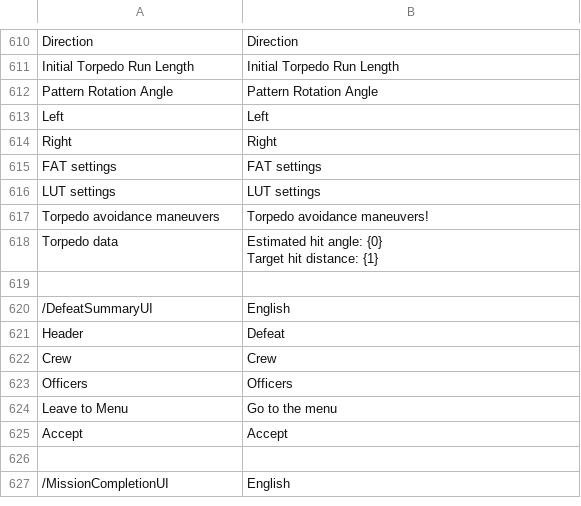
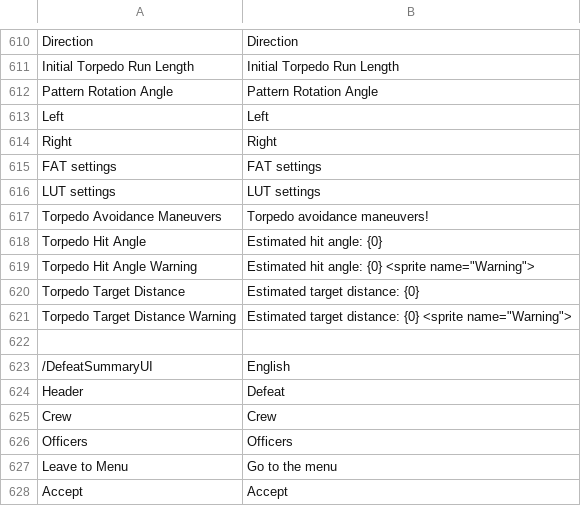
Before and after one commit to mononok/UBoat, a CSV file: UI.csv, drawn as a sheet; only a part is shown, gaps mark what is left out; the shorter side is filled out with more unchanged rows.

Commit message:
2022-01-29T121832.743 - 文字列差分

```diff
--- a/UI.csv
+++ b/UI.csv
@@ -719,5 +719,7 @@ FAT settings,FAT settings
 LUT settings,LUT settings
-Torpedo avoidance maneuvers,Torpedo avoidance maneuvers!
-Torpedo data,"Estimated hit angle: {0}
-Target hit distance: {1}"
+Torpedo Avoidance Maneuvers,Torpedo avoidance maneuvers!
+Torpedo Hit Angle,Estimated hit angle: {0}
+Torpedo Hit Angle Warning,"Estimated hit angle: {0} <sprite name=""Warning"">"
+Torpedo Target Distance,Estimated target distance: {0}
+Torpedo Target Distance Warning,"Estimated target distance: {0} <sprite name=""Warning"">"
 ,
```
